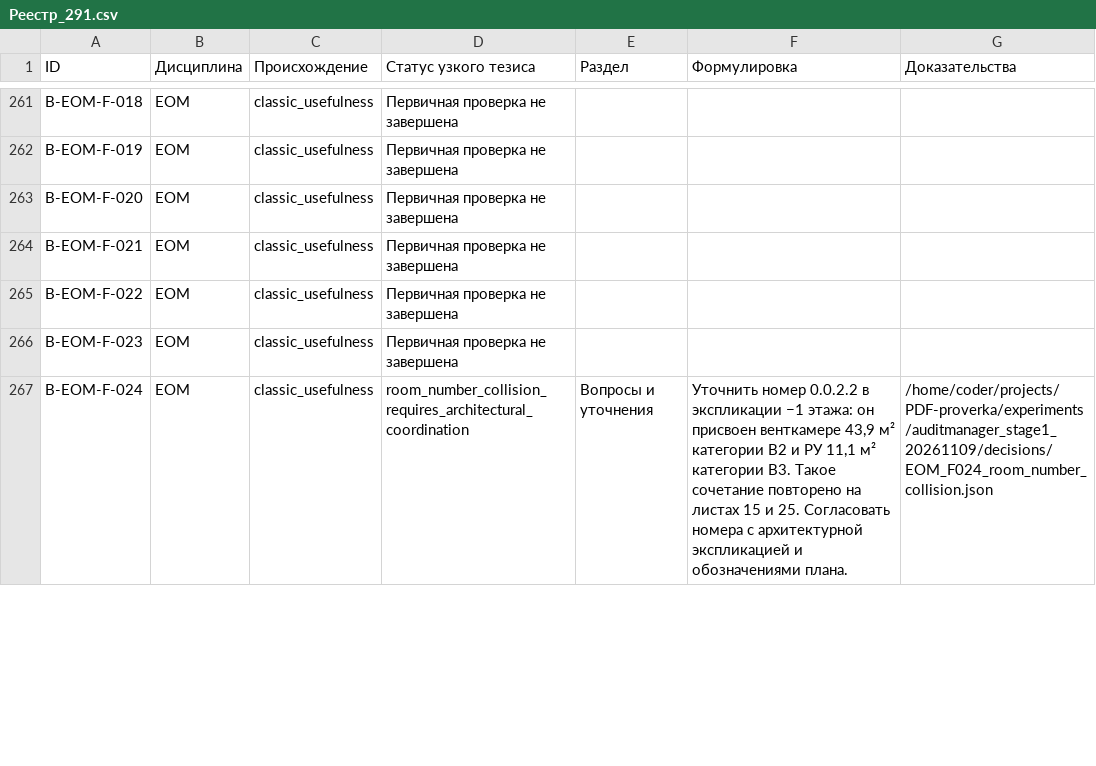
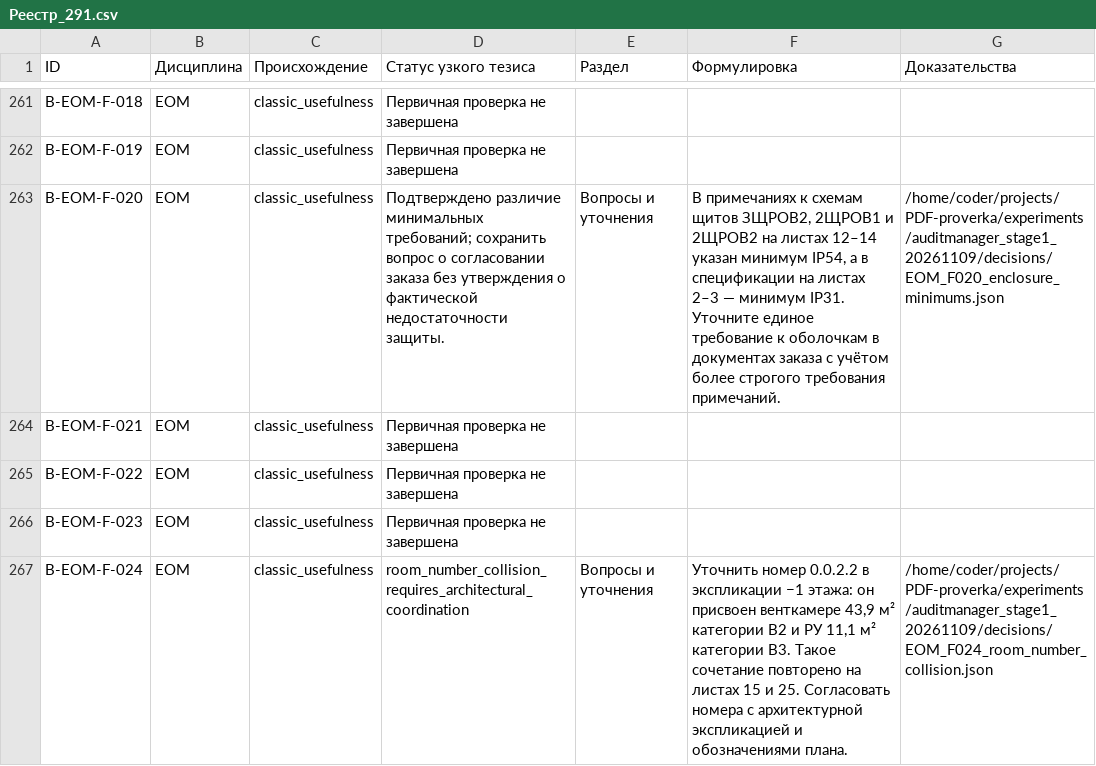
Before and after one commit to SU10KAZ/PDF-proverka, a CSV file: experiments/auditmanager_stage1_20261109/consolidated/Реестр_291.csv, drawn as a sheet; only a part is shown, gaps mark what is left out.

```diff
--- a/experiments/auditmanager_stage1_20261109/consolidated/Реестр_291.csv
+++ b/experiments/auditmanager_stage1_20261109/consolidated/Реестр_291.csv
@@ -262,3 +262,3 @@ B-EOM-F-018,EOM,classic_usefulness,Первичная проверка не за
 B-EOM-F-019,EOM,classic_usefulness,Первичная проверка не завершена,,,
-B-EOM-F-020,EOM,classic_usefulness,Первичная проверка не завершена,,,
+B-EOM-F-020,EOM,classic_usefulness,Подтверждено различие минимальных требований; сохранить вопрос о согласовании заказа без утверждения о фактической недостаточности защиты.,Вопросы и уточнения,"В примечаниях к схемам щитов ЗЩРОВ2, 2ЩРОВ1 и 2ЩРОВ2 на листах 12–14 указан минимум IP54, а в спецификации на листах 2–3 — минимум IP31. Уточните единое требование к оболочкам в документах заказа с учётом более строгого требования примечаний.",/home/coder/projects/PDF-proverka/experiments/auditmanager_stage1_20261109/decisions/EOM_F020_enclosure_minimums.json
 B-EOM-F-021,EOM,classic_usefulness,Первичная проверка не завершена,,,
```
Also changed, not shown: 5 other files.
